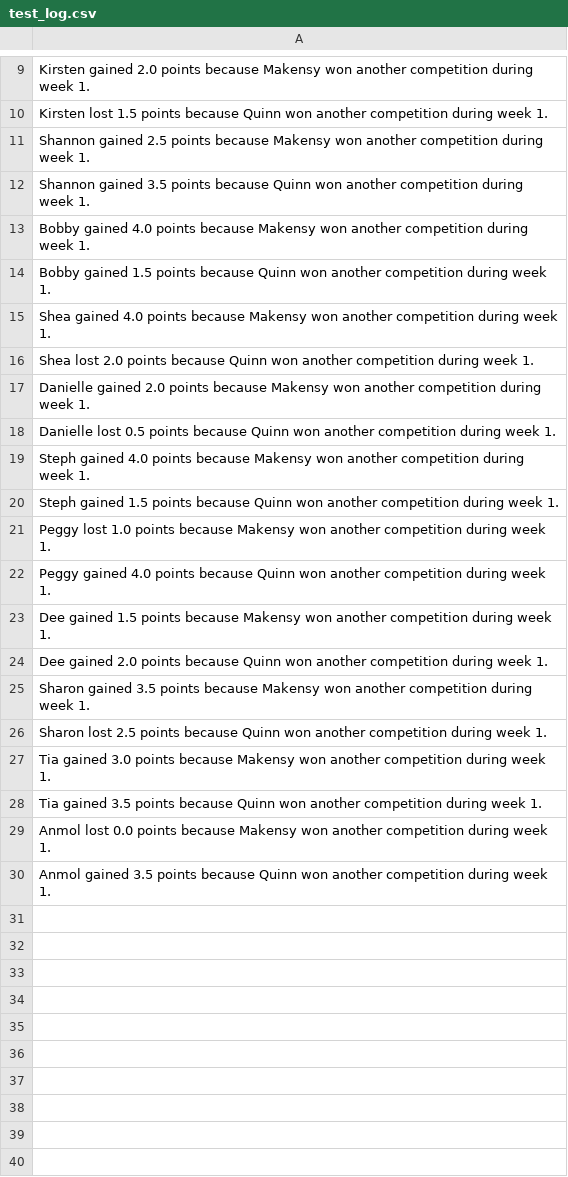
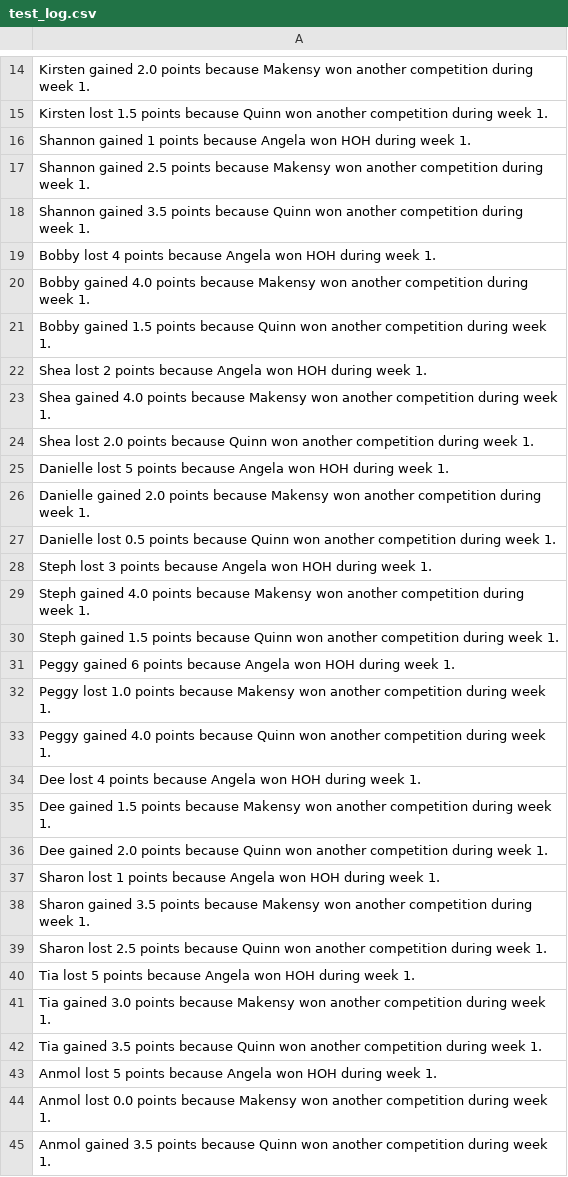
Before and after one commit to rclavey/big_brother, a CSV file: data/test_log.csv, drawn as a sheet; only a part is shown, gaps mark what is left out; the diff covers the shown part only; the diff names each change by its address in the sheet, - before the commit and + after, or states it on an @@ line.

```diff
--- a/data/test_log.csv
+++ b/data/test_log.csv
+row 16: Shannon gained 1 points because Angela won HOH during week 1.
+row 19: Bobby lost 4 points because Angela won HOH during week 1.
+row 22: Shea lost 2 points because Angela won HOH during week 1.
+row 25: Danielle lost 5 points because Angela won HOH during week 1.
+row 28: Steph lost 3 points because Angela won HOH during week 1.
+row 31: Peggy gained 6 points because Angela won HOH during week 1.
+row 34: Dee lost 4 points because Angela won HOH during week 1.
+row 37: Sharon lost 1 points because Angela won HOH during week 1.
+row 40: Tia lost 5 points because Angela won HOH during week 1.
+row 43: Anmol lost 5 points because Angela won HOH during week 1.
```
Also changed, not shown: 5 added rows elsewhere in this file, data/points.csv, 3 other files.
